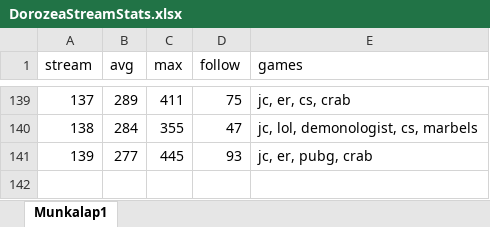
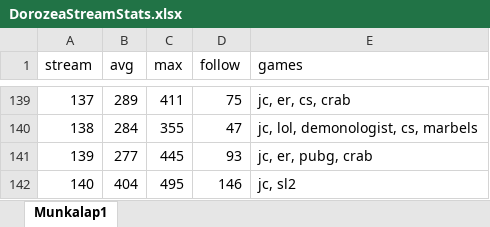
Before and after one commit to balintkardos/ChatlogDorozea, an Excel workbook: DorozeaStreamStats.xlsx, sheet Munkalap1, drawn as a sheet; only a part is shown, gaps mark what is left out; values as stored, in another font and other column widths than the file's, no borders; charts and pictures not drawn; the diff names each change by its address in the sheet, - before the commit and + after, or states it on an @@ line.

```diff
--- a/DorozeaStreamStats.xlsx (sheet Munkalap1)
+++ b/DorozeaStreamStats.xlsx (sheet Munkalap1)
+row 142: 140 | 404 | 495 | 146 | jc, sl2
```
Also changed, not shown: 5 other files.
